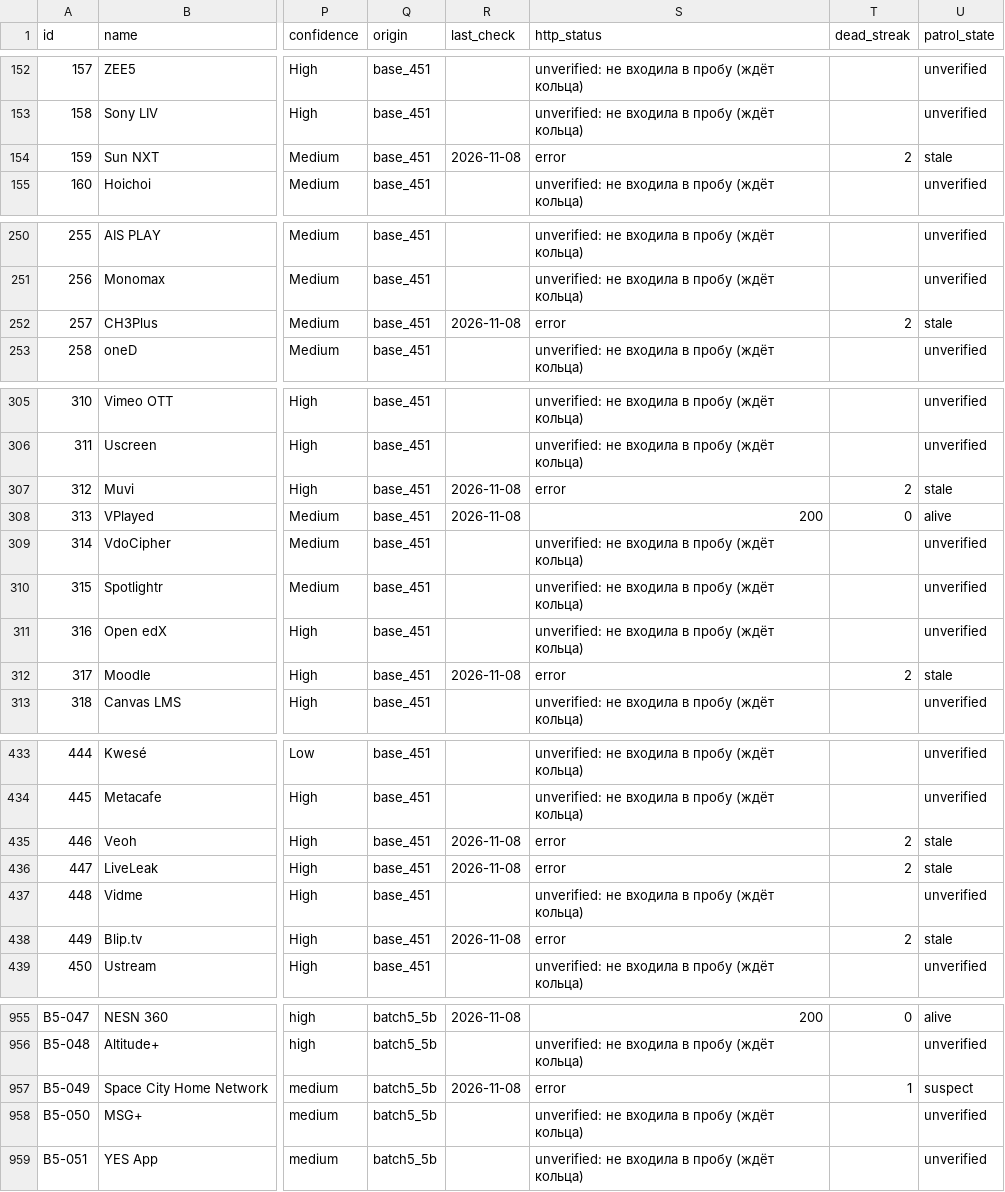
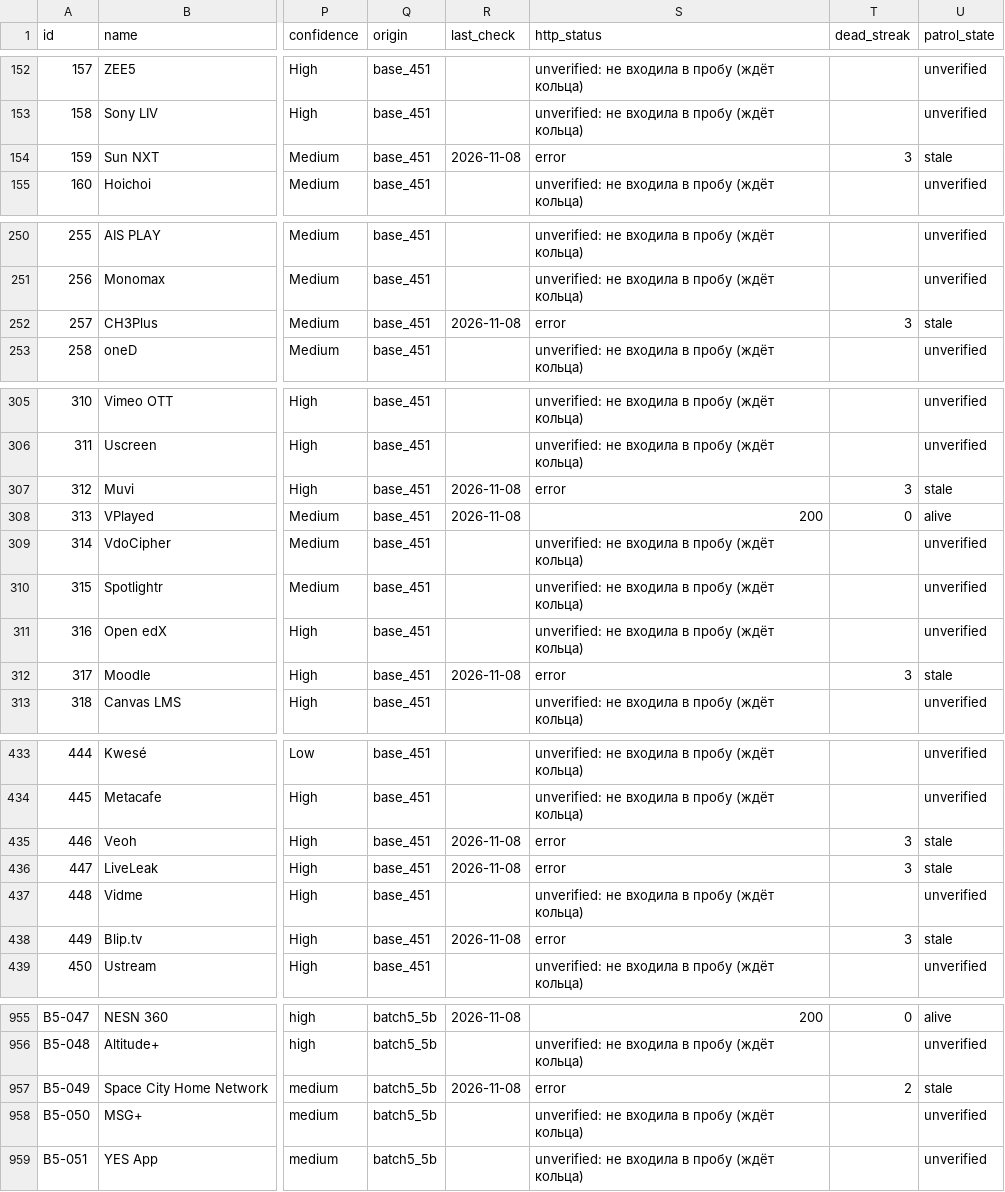
Before and after one commit to rtynbirf/global-video-platforms-registry, a CSV file: download/global_video_platforms_registry_2026.csv, drawn as a sheet; only a part is shown, gaps mark what is left out; the diff covers the shown part only; the diff names each change by its address in the sheet, - before the commit and + after, or states it on an @@ line.

```diff
--- a/download/global_video_platforms_registry_2026.csv
+++ b/download/global_video_platforms_registry_2026.csv
-T154 (dead_streak): 2
+T154 (dead_streak): 3
-T252 (dead_streak): 2
+T252 (dead_streak): 3
-T307 (dead_streak): 2
+T307 (dead_streak): 3
-T312 (dead_streak): 2
+T312 (dead_streak): 3
-T435:T436 (dead_streak): 2
+T435:T436 (dead_streak): 3
-T438 (dead_streak): 2
+T438 (dead_streak): 3
-T957 (dead_streak): 1
+T957 (dead_streak): 2
-U957 (patrol_state): suspect
+U957 (patrol_state): stale
```
Also changed, not shown: 10 edited cells elsewhere in this file, 2 other files.
